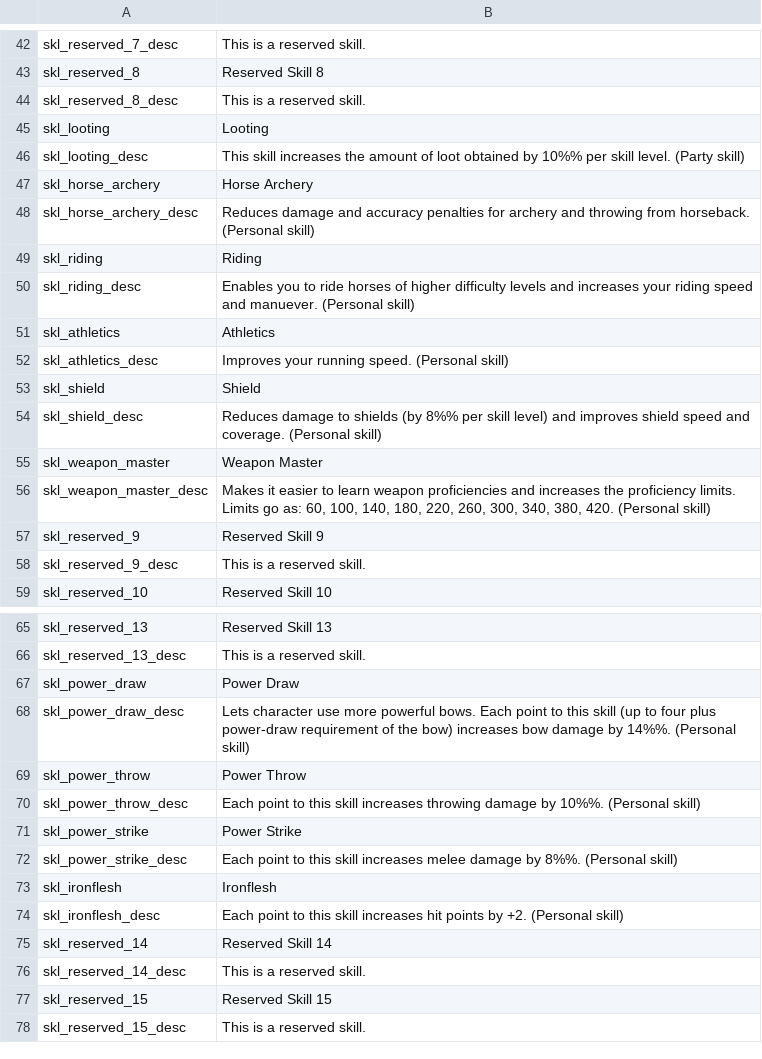
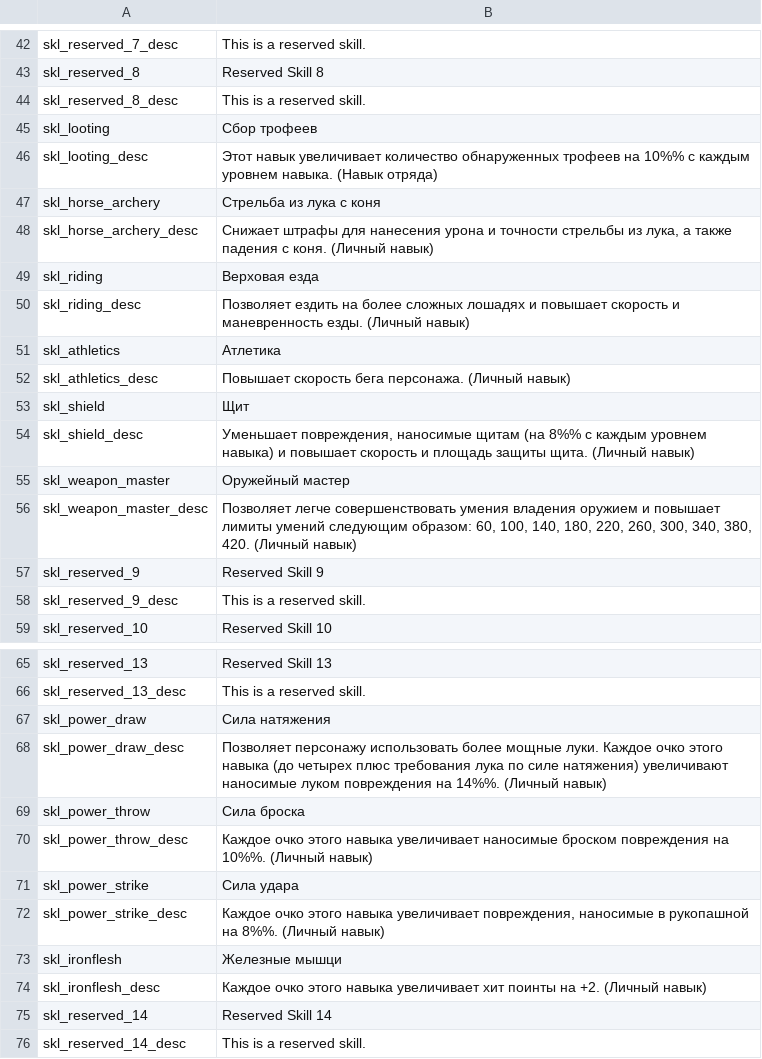
Before and after one commit to MolunSIB/BetweenEmpiresV1.0RUS, a CSV file: ru/skills.csv, drawn as a sheet; only a part is shown, gaps mark what is left out; the shorter side is filled out with more unchanged rows; the diff covers the shown part only.

Commit message:
закончил с навыками

```diff
--- a/ru/skills.csv
+++ b/ru/skills.csv
@@ -44,14 +44,14 @@ skl_reserved_8|Reserved Skill 8
 skl_reserved_8_desc|This is a reserved skill.
-skl_looting|Looting
-skl_looting_desc|This skill increases the amount of loot obtained by 10%% per skill level. (Party skill)
-skl_horse_archery|Horse Archery
-skl_horse_archery_desc|Reduces damage and accuracy penalties for archery and throwing from horseback. (Personal skill)
-skl_riding|Riding
-skl_riding_desc|Enables you to ride horses of higher difficulty levels and increases your riding speed and manuever. (Personal skill)
-skl_athletics|Athletics
-skl_athletics_desc|Improves your running speed. (Personal skill)
-skl_shield|Shield
-skl_shield_desc|Reduces damage to shields (by 8%% per skill level) and improves shield speed and coverage. (Personal skill)
-skl_weapon_master|Weapon Master
-skl_weapon_master_desc|Makes it easier to learn weapon proficiencies and increases the proficiency limits. Limits go as: 60, 100, 140, 180, 220, 260, 300, 340, 380, 420. (Personal skill)
+skl_looting|Сбор трофеев
+skl_looting_desc|Этот навык увеличивает количество обнаруженных трофеев на  10%% с каждым уровнем навыка. (Навык отряда)
+skl_horse_archery|Стрельба из лука с коня
+skl_horse_archery_desc| Снижает штрафы для нанесения урона и точности стрельбы из лука, а также падения с коня. (Личный навык)
+skl_riding|Верховая езда
+skl_riding_desc|Позволяет ездить на более сложных лошадях и повышает скорость и маневренность езды. (Личный навык)
+skl_athletics|Атлетика
+skl_athletics_desc|Повышает скорость бега персонажа. (Личный навык)
+skl_shield|Щит
+skl_shield_desc|Уменьшает повреждения, наносимые щитам (на 8%% с каждым уровнем навыка) и повышает скорость и площадь защиты щита. (Личный навык)
+skl_weapon_master|Оружейный мастер
+skl_weapon_master_desc|Позволяет легче совершенствовать умения владения оружием и повышает лимиты умений следующим образом: 60, 100, 140, 180, 220, 260, 300, 340, 380, 420. (Личный навык)
 skl_reserved_9|Reserved Skill 9
@@ -66,10 +66,10 @@ skl_reserved_13|Reserved Skill 13
 skl_reserved_13_desc|This is a reserved skill.
-skl_power_draw|Power Draw
-skl_power_draw_desc|Lets character use more powerful bows. Each point to this skill (up to four plus power-draw requirement of the bow) increases bow damage by 14%%. (Personal skill)
-skl_power_throw|Power Throw
-skl_power_throw_desc|Each point to this skill increases throwing damage by 10%%. (Personal skill)
-skl_power_strike|Power Strike
-skl_power_strike_desc|Each point to this skill increases melee damage by 8%%. (Personal skill)
-skl_ironflesh|Ironflesh
-skl_ironflesh_desc|Each point to this skill increases hit points by +2. (Personal skill)
+skl_power_draw|Сила натяжения
+skl_power_draw_desc|Позволяет персонажу использовать более мощные луки. Каждое очко этого навыка (до четырех плюс требования лука по силе натяжения) увеличивают наносимые луком повреждения на 14%%. (Личный навык)
+skl_power_throw|Сила броска
+skl_power_throw_desc|Каждое очко этого навыка увеличивает наносимые броском повреждения на 10%%. (Личный навык)
+skl_power_strike|Сила удара
+skl_power_strike_desc| Каждое очко этого навыка увеличивает повреждения, наносимые в рукопашной на 8%%. (Личный навык)
+skl_ironflesh|Железные мышци
+skl_ironflesh_desc|Каждое очко этого навыка увеличивает хит поинты на +2. (Личный навык)
 skl_reserved_14|Reserved Skill 14
```
Also changed, not shown: 34 edited cells elsewhere in this file.
